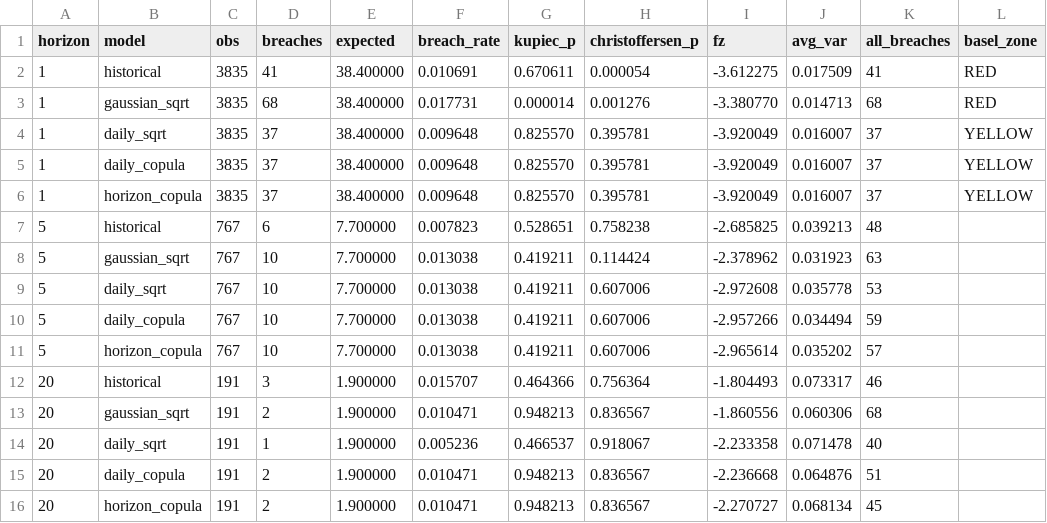
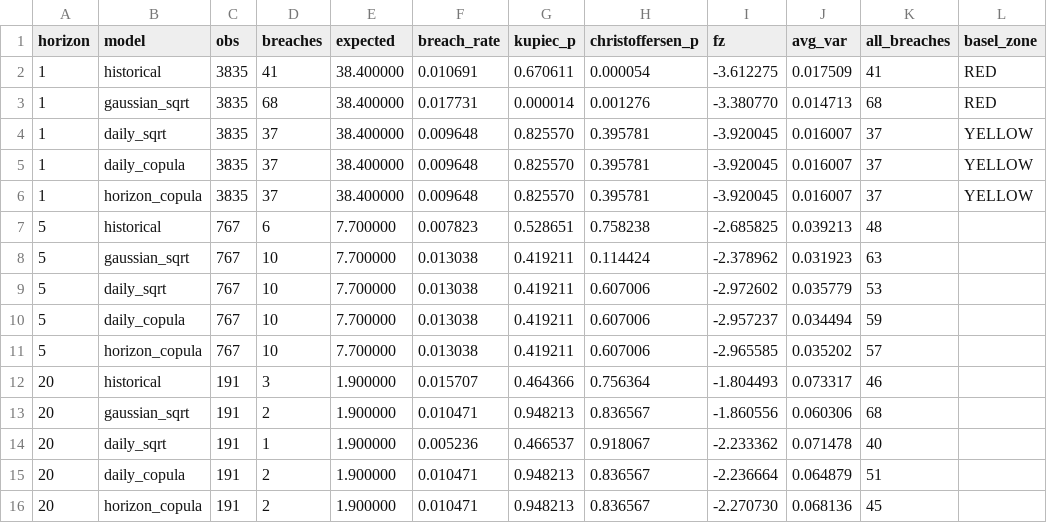
Before and after one commit to Imashaidk/QuantEdge1.0, a CSV file: results/backtest_evaluation.csv, drawn as a sheet.

```diff
--- a/results/backtest_evaluation.csv
+++ b/results/backtest_evaluation.csv
@@ -3,14 +3,14 @@ horizon,model,obs,breaches,expected,breach_rate,kupiec_p,christoffersen_p,fz,avg
 1,gaussian_sqrt,3835,68,38.400000,0.017731,0.000014,0.001276,-3.380770,0.014713,68,RED
-1,daily_sqrt,3835,37,38.400000,0.009648,0.825570,0.395781,-3.920049,0.016007,37,YELLOW
-1,daily_copula,3835,37,38.400000,0.009648,0.825570,0.395781,-3.920049,0.016007,37,YELLOW
-1,horizon_copula,3835,37,38.400000,0.009648,0.825570,0.395781,-3.920049,0.016007,37,YELLOW
+1,daily_sqrt,3835,37,38.400000,0.009648,0.825570,0.395781,-3.920045,0.016007,37,YELLOW
+1,daily_copula,3835,37,38.400000,0.009648,0.825570,0.395781,-3.920045,0.016007,37,YELLOW
+1,horizon_copula,3835,37,38.400000,0.009648,0.825570,0.395781,-3.920045,0.016007,37,YELLOW
 5,historical,767,6,7.700000,0.007823,0.528651,0.758238,-2.685825,0.039213,48,
 5,gaussian_sqrt,767,10,7.700000,0.013038,0.419211,0.114424,-2.378962,0.031923,63,
-5,daily_sqrt,767,10,7.700000,0.013038,0.419211,0.607006,-2.972608,0.035778,53,
-5,daily_copula,767,10,7.700000,0.013038,0.419211,0.607006,-2.957266,0.034494,59,
-5,horizon_copula,767,10,7.700000,0.013038,0.419211,0.607006,-2.965614,0.035202,57,
+5,daily_sqrt,767,10,7.700000,0.013038,0.419211,0.607006,-2.972602,0.035779,53,
+5,daily_copula,767,10,7.700000,0.013038,0.419211,0.607006,-2.957237,0.034494,59,
+5,horizon_copula,767,10,7.700000,0.013038,0.419211,0.607006,-2.965585,0.035202,57,
 20,historical,191,3,1.900000,0.015707,0.464366,0.756364,-1.804493,0.073317,46,
 20,gaussian_sqrt,191,2,1.900000,0.010471,0.948213,0.836567,-1.860556,0.060306,68,
-20,daily_sqrt,191,1,1.900000,0.005236,0.466537,0.918067,-2.233358,0.071478,40,
-20,daily_copula,191,2,1.900000,0.010471,0.948213,0.836567,-2.236668,0.064876,51,
-20,horizon_copula,191,2,1.900000,0.010471,0.948213,0.836567,-2.270727,0.068134,45,
+20,daily_sqrt,191,1,1.900000,0.005236,0.466537,0.918067,-2.233362,0.071478,40,
+20,daily_copula,191,2,1.900000,0.010471,0.948213,0.836567,-2.236664,0.064879,51,
+20,horizon_copula,191,2,1.900000,0.010471,0.948213,0.836567,-2.270730,0.068136,45,
```
Also changed, not shown: results/backtest_dm.csv, results/capital_gap.csv, 12 other files.
